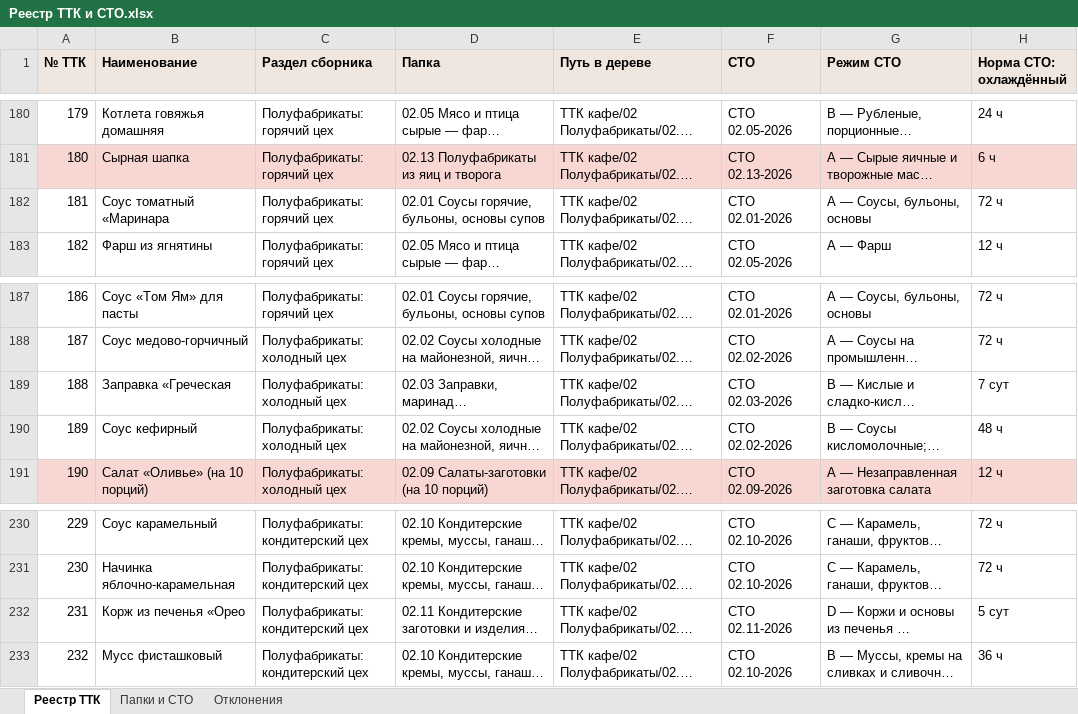
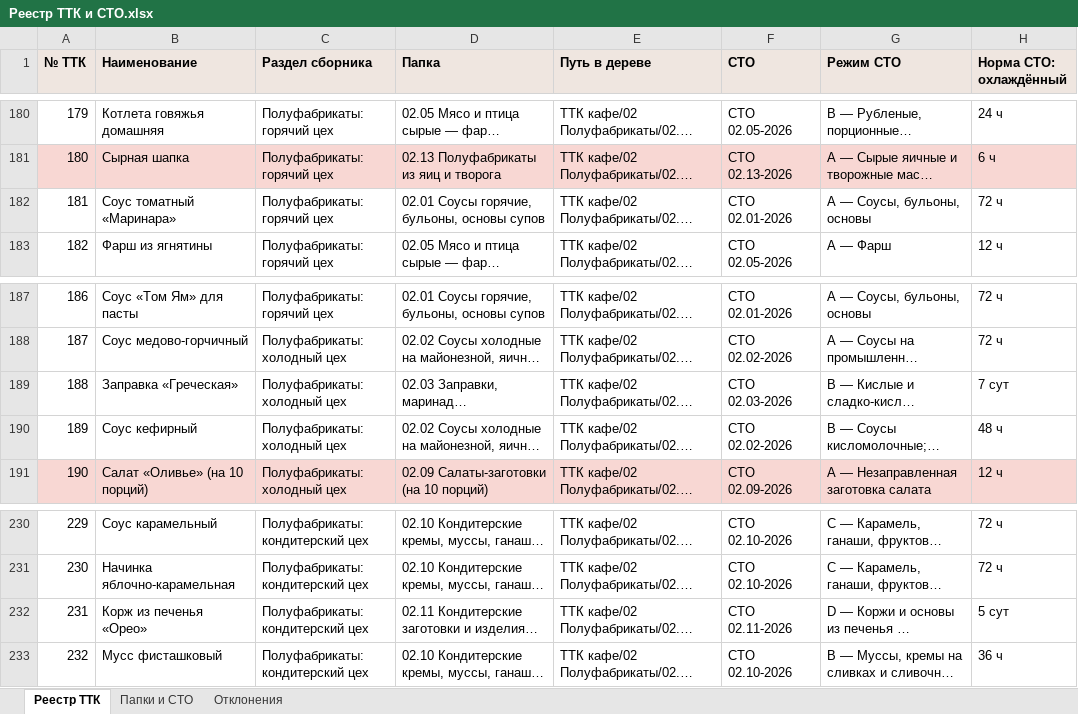
Before and after one commit to tceh56-boop/Brave-haccp, an Excel workbook: monchef-cafe/ttk/out/Реестр ТТК и СТО.xlsx, sheet Реестр ТТК, drawn as a sheet; only a part is shown, gaps mark what is left out; long unchanged cells end in …; values as stored, in another font and other column widths than the file's, no borders; the diff covers the shown part only; the diff names each change by its address in the sheet, - before the commit and + after, or states it on an @@ line.

```diff
--- a/monchef-cafe/ttk/out/Реестр ТТК и СТО.xlsx (sheet Реестр ТТК)
+++ b/monchef-cafe/ttk/out/Реестр ТТК и СТО.xlsx (sheet Реестр ТТК)
-B182 (Наименование): Соус томатный «Маринара
+B182 (Наименование): Соус томатный «Маринара»
-B189 (Наименование): Заправка «Греческая
+B189 (Наименование): Заправка «Греческая»
-B232 (Наименование): Корж из печенья «Орео
+B232 (Наименование): Корж из печенья «Орео»
```
Also changed, not shown: 22 edited cells elsewhere in this sheet, 4 other files.
